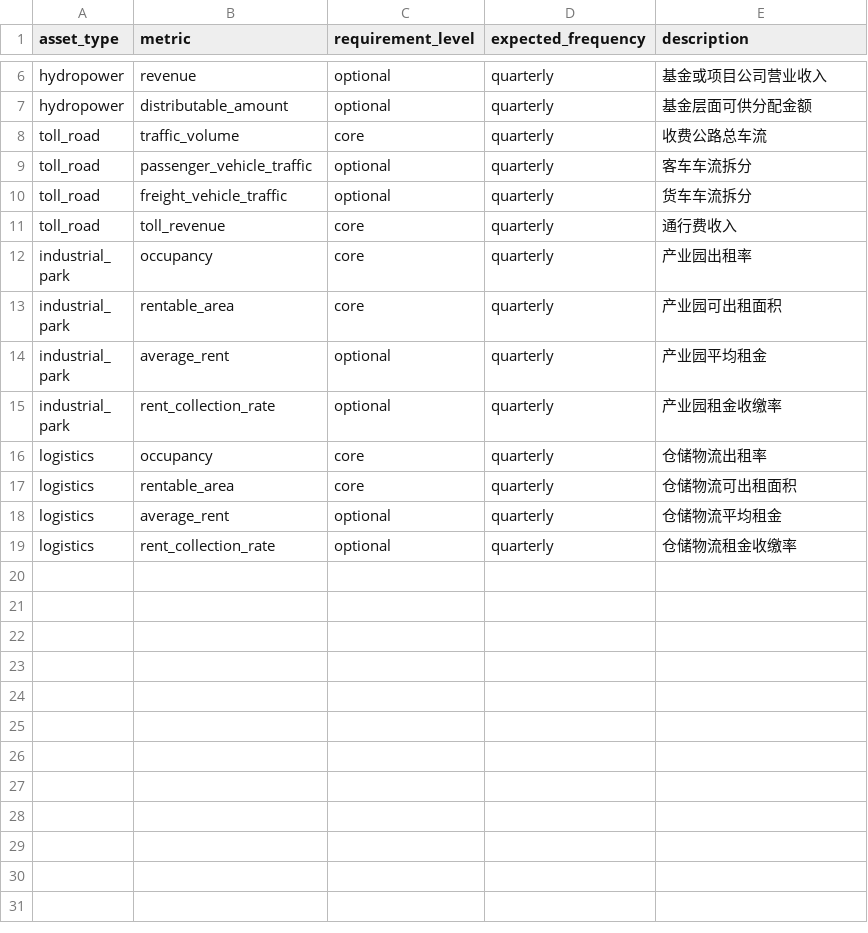
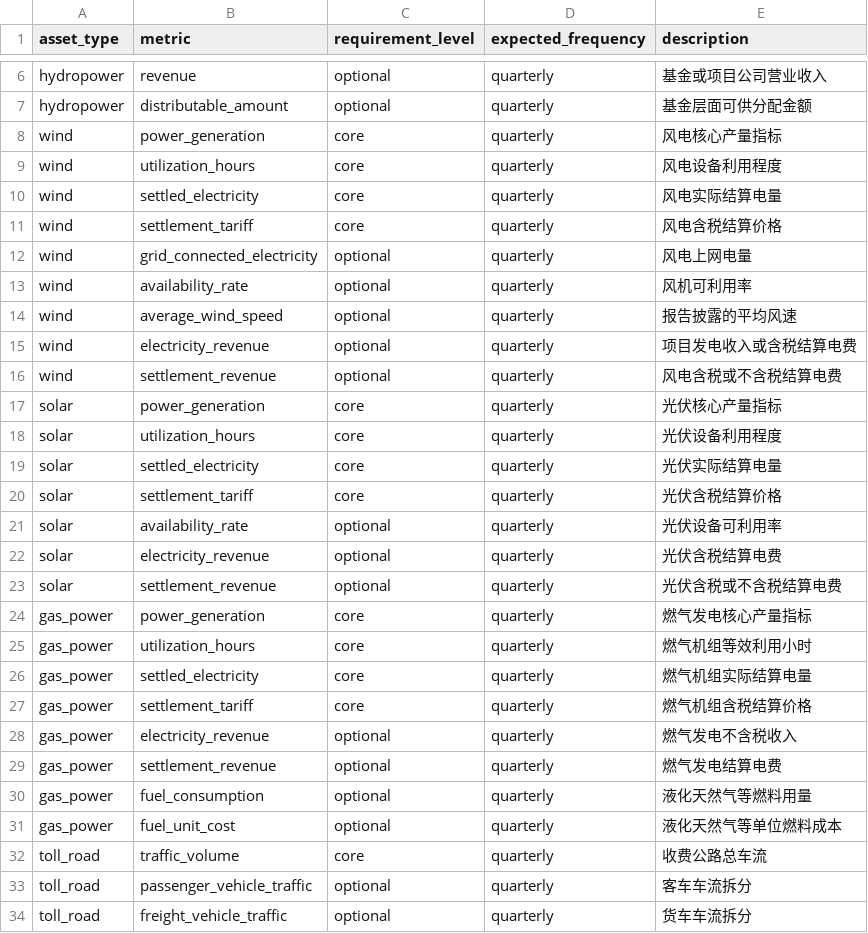
Before and after one commit to Neptunian-shushu/c-reit-quant, a CSV file: data/reference/asset_type_metric_requirements.csv, drawn as a sheet; only a part is shown, gaps mark what is left out; the shorter side is filled out with more unchanged rows; the diff names each change by its address in the sheet, - before the commit and + after, or states it on an @@ line.

```diff
--- a/data/reference/asset_type_metric_requirements.csv
+++ b/data/reference/asset_type_metric_requirements.csv
+row 8: wind | power_generation | core | quarterly | 风电核心产量指标
+row 9: wind | utilization_hours | core | quarterly | 风电设备利用程度
+row 10: wind | settled_electricity | core | quarterly | 风电实际结算电量
+row 11: wind | settlement_tariff | core | quarterly | 风电含税结算价格
+row 12: wind | grid_connected_electricity | optional | quarterly | 风电上网电量
+row 13: wind | availability_rate | optional | quarterly | 风机可利用率
+row 14: wind | average_wind_speed | optional | quarterly | 报告披露的平均风速
+row 15: wind | electricity_revenue | optional | quarterly | 项目发电收入或含税结算电费
+row 16: wind | settlement_revenue | optional | quarterly | 风电含税或不含税结算电费
+row 17: solar | power_generation | core | quarterly | 光伏核心产量指标
+row 18: solar | utilization_hours | core | quarterly | 光伏设备利用程度
+row 19: solar | settled_electricity | core | quarterly | 光伏实际结算电量
+row 20: solar | settlement_tariff | core | quarterly | 光伏含税结算价格
+row 21: solar | availability_rate | optional | quarterly | 光伏设备可利用率
+row 22: solar | electricity_revenue | optional | quarterly | 光伏含税结算电费
+row 23: solar | settlement_revenue | optional | quarterly | 光伏含税或不含税结算电费
+row 24: gas_power | power_generation | core | quarterly | 燃气发电核心产量指标
+row 25: gas_power | utilization_hours | core | quarterly | 燃气机组等效利用小时
+row 26: gas_power | settled_electricity | core | quarterly | 燃气机组实际结算电量
+row 27: gas_power | settlement_tariff | core | quarterly | 燃气机组含税结算价格
+row 28: gas_power | electricity_revenue | optional | quarterly | 燃气发电不含税收入
+row 29: gas_power | settlement_revenue | optional | quarterly | 燃气发电结算电费
+row 30: gas_power | fuel_consumption | optional | quarterly | 液化天然气等燃料用量
+row 31: gas_power | fuel_unit_cost | optional | quarterly | 液化天然气等单位燃料成本
```
Also changed, not shown: data/reference/metric_definitions.csv, data/samples/reit_master.csv, 14 other files.
